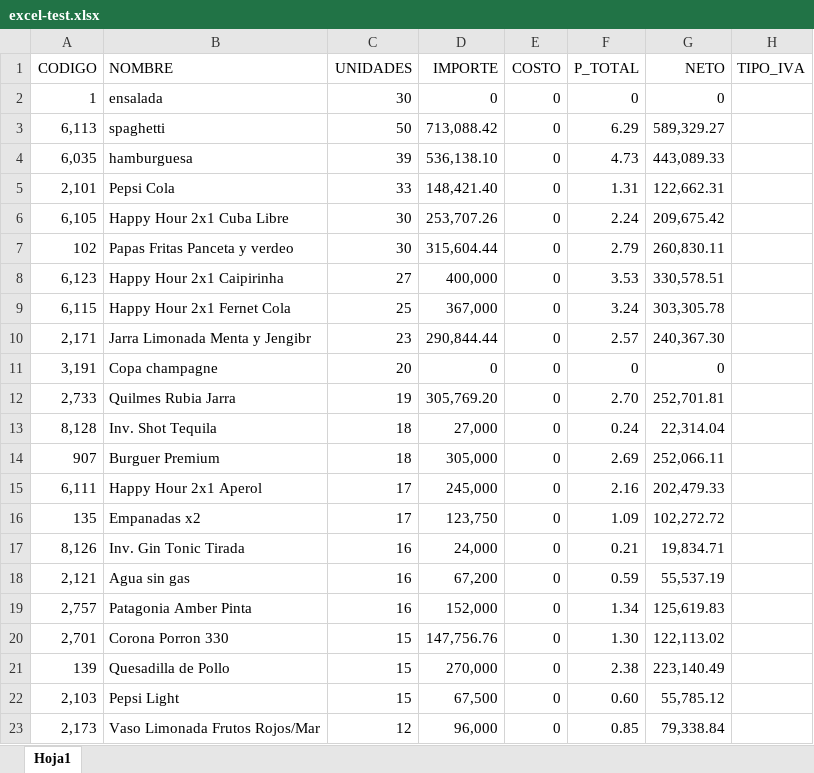
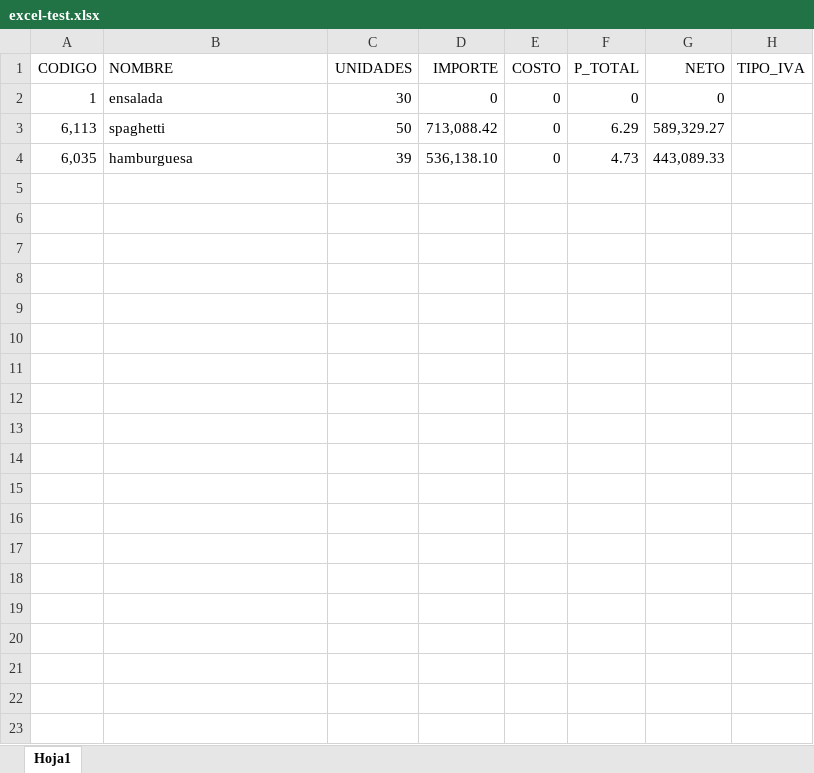
Before and after one commit to longotiziano/control-de-stock-serrano, an Excel workbook: data/ventas/excel-test.xlsx, sheet Hoja1, drawn as a sheet; only a part is shown; values as stored, in another font and other column widths than the file's, no borders; the diff covers the shown part only; the diff names each change by its address in the sheet, - before the commit and + after, or states it on an @@ line.

```diff
--- a/data/ventas/excel-test.xlsx (sheet Hoja1)
+++ b/data/ventas/excel-test.xlsx (sheet Hoja1)
-row 5: 2,101 | Pepsi Cola | 33 | 148,421.40 | 0 | 1.31 | 122,662.31
-row 6: 6,105 | Happy Hour 2x1 Cuba Libre | 30 | 253,707.26 | 0 | 2.24 | 209,675.42
-row 7: 102 | Papas Fritas Panceta y verdeo | 30 | 315,604.44 | 0 | 2.79 | 260,830.11
-row 8: 6,123 | Happy Hour 2x1 Caipirinha | 27 | 400,000 | 0 | 3.53 | 330,578.51
-row 9: 6,115 | Happy Hour 2x1 Fernet Cola | 25 | 367,000 | 0 | 3.24 | 303,305.78
-row 10: 2,171 | Jarra Limonada Menta y Jengibr | 23 | 290,844.44 | 0 | 2.57 | 240,367.30
-row 11: 3,191 | Copa champagne | 20 | 0 | 0 | 0 | 0
-row 12: 2,733 | Quilmes Rubia Jarra | 19 | 305,769.20 | 0 | 2.70 | 252,701.81
-row 13: 8,128 | Inv. Shot Tequila | 18 | 27,000 | 0 | 0.24 | 22,314.04
-row 14: 907 | Burguer Premium | 18 | 305,000 | 0 | 2.69 | 252,066.11
-row 15: 6,111 | Happy Hour 2x1 Aperol | 17 | 245,000 | 0 | 2.16 | 202,479.33
-row 16: 135 | Empanadas x2 | 17 | 123,750 | 0 | 1.09 | 102,272.72
-row 17: 8,126 | Inv. Gin Tonic Tirada | 16 | 24,000 | 0 | 0.21 | 19,834.71
-row 18: 2,121 | Agua sin gas | 16 | 67,200 | 0 | 0.59 | 55,537.19
-row 19: 2,757 | Patagonia Amber Pinta | 16 | 152,000 | 0 | 1.34 | 125,619.83
-row 20: 2,701 | Corona Porron 330 | 15 | 147,756.76 | 0 | 1.30 | 122,113.02
-row 21: 139 | Quesadilla de Pollo | 15 | 270,000 | 0 | 2.38 | 223,140.49
-row 22: 2,103 | Pepsi Light | 15 | 67,500 | 0 | 0.60 | 55,785.12
-row 23: 2,173 | Vaso Limonada Frutos Rojos/Mar | 12 | 96,000 | 0 | 0.85 | 79,338.84
```
Also changed, not shown: 111 removed rows elsewhere in this sheet, 8 other files.
